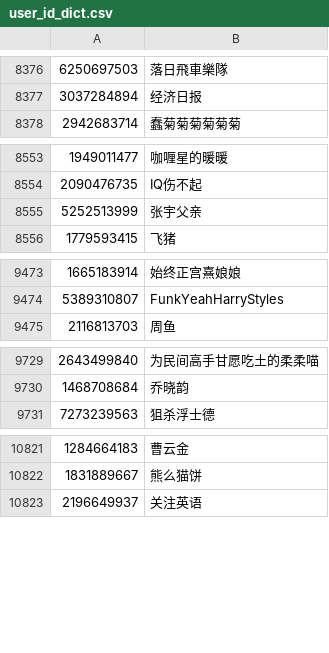
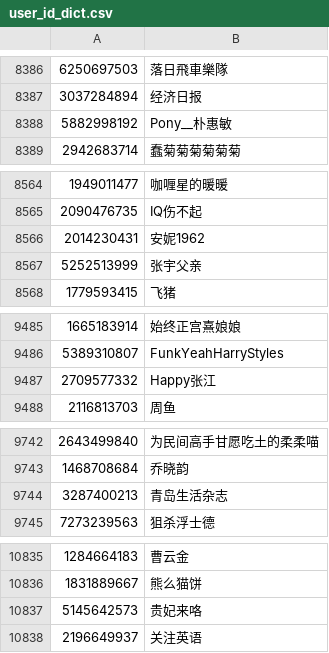
Before and after one commit to heyauri/zombie-blog, a CSV file: user_id_dict.csv, drawn as a sheet; only a part is shown, gaps mark what is left out; the diff covers the shown part only.

```diff
--- a/user_id_dict.csv
+++ b/user_id_dict.csv
@@ -8377,2 +8387,3 @@
 3037284894,经济日报
+5882998192,Pony__朴惠敏
 2942683714,蠢菊菊菊菊菊菊
@@ -8554,2 +8565,3 @@
 2090476735,IQ伤不起
+2014230431,安妮1962
 5252513999,张宇父亲
@@ -9474,2 +9486,3 @@
 5389310807,FunkYeahHarryStyles
+2709577332,Happy张江
 2116813703,周鱼
@@ -9730,2 +9743,3 @@
 1468708684,乔晓韵
+3287400213,青岛生活杂志
 7273239563,狙杀浮士德
@@ -10822,2 +10836,3 @@
 1831889667,熊么猫饼
+5145642573,贵妃来咯
 2196649937,关注英语
```
Also changed, not shown: 24 added rows elsewhere in this file, 2 other files.
